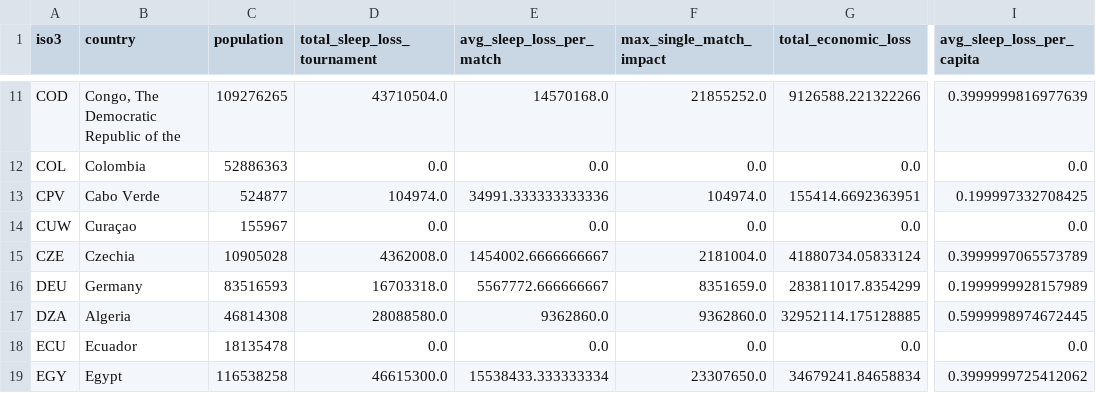
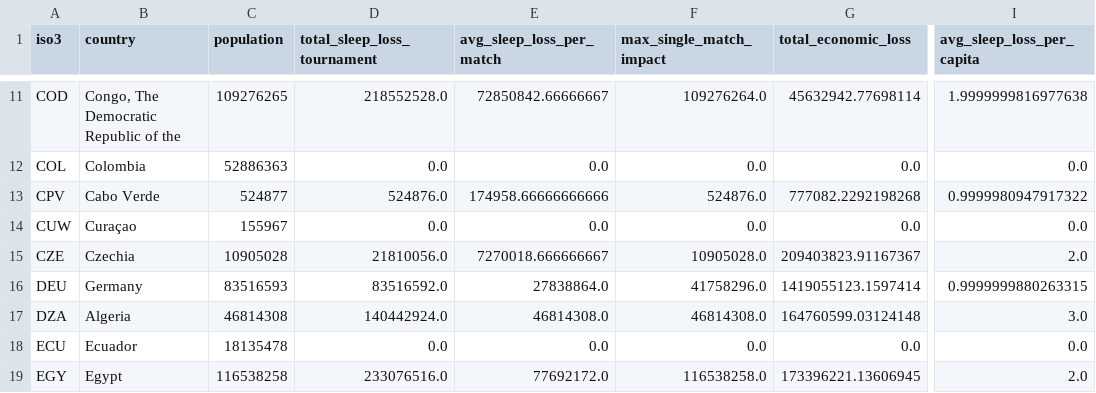
Before and after one commit to richdotnet/world_cup_sleep_loss, a CSV file: outputs/country_aggregates.csv, drawn as a sheet; only a part is shown, gaps mark what is left out; the diff covers the shown part only; the diff names each change by its address in the sheet, - before the commit and + after, or states it on an @@ line.

```diff
--- a/outputs/country_aggregates.csv
+++ b/outputs/country_aggregates.csv
-D11 (total_sleep_loss_tournament): 43710504.0
+D11 (total_sleep_loss_tournament): 218552528.0
-E11 (avg_sleep_loss_per_match): 14570168.0
+E11 (avg_sleep_loss_per_match): 72850842.66666667
-F11 (max_single_match_impact): 21855252.0
+F11 (max_single_match_impact): 109276264.0
-G11 (total_economic_loss): 9126588.221322266
+G11 (total_economic_loss): 45632942.77698114
-I11 (avg_sleep_loss_per_capita): 0.3999999816977639
+I11 (avg_sleep_loss_per_capita): 1.9999999816977638
-D13 (total_sleep_loss_tournament): 104974.0
+D13 (total_sleep_loss_tournament): 524876.0
-E13 (avg_sleep_loss_per_match): 34991.333333333336
+E13 (avg_sleep_loss_per_match): 174958.66666666666
-F13 (max_single_match_impact): 104974.0
+F13 (max_single_match_impact): 524876.0
-G13 (total_economic_loss): 155414.6692363951
+G13 (total_economic_loss): 777082.2292198268
-I13 (avg_sleep_loss_per_capita): 0.199997332708425
+I13 (avg_sleep_loss_per_capita): 0.9999980947917322
-D15 (total_sleep_loss_tournament): 4362008.0
+D15 (total_sleep_loss_tournament): 21810056.0
-E15 (avg_sleep_loss_per_match): 1454002.6666666667
+E15 (avg_sleep_loss_per_match): 7270018.666666667
-F15 (max_single_match_impact): 2181004.0
+F15 (max_single_match_impact): 10905028.0
-G15 (total_economic_loss): 41880734.05833124
+G15 (total_economic_loss): 209403823.91167367
-I15 (avg_sleep_loss_per_capita): 0.3999997065573789
+I15 (avg_sleep_loss_per_capita): 2.0
-D16 (total_sleep_loss_tournament): 16703318.0
+D16 (total_sleep_loss_tournament): 83516592.0
-E16 (avg_sleep_loss_per_match): 5567772.666666667
+E16 (avg_sleep_loss_per_match): 27838864.0
-F16 (max_single_match_impact): 8351659.0
+F16 (max_single_match_impact): 41758296.0
-G16 (total_economic_loss): 283811017.8354299
+G16 (total_economic_loss): 1419055123.1597414
-I16 (avg_sleep_loss_per_capita): 0.1999999928157989
+I16 (avg_sleep_loss_per_capita): 0.9999999880263315
-D17 (total_sleep_loss_tournament): 28088580.0
+D17 (total_sleep_loss_tournament): 140442924.0
-E17 (avg_sleep_loss_per_match): 9362860.0
+E17 (avg_sleep_loss_per_match): 46814308.0
-F17 (max_single_match_impact): 9362860.0
+F17 (max_single_match_impact): 46814308.0
-G17 (total_economic_loss): 32952114.175128885
+G17 (total_economic_loss): 164760599.03124148
-I17 (avg_sleep_loss_per_capita): 0.5999998974672445
+I17 (avg_sleep_loss_per_capita): 3.0
-D19 (total_sleep_loss_tournament): 46615300.0
+D19 (total_sleep_loss_tournament): 233076516.0
-E19 (avg_sleep_loss_per_match): 15538433.333333334
+E19 (avg_sleep_loss_per_match): 77692172.0
-F19 (max_single_match_impact): 23307650.0
+F19 (max_single_match_impact): 116538258.0
-G19 (total_economic_loss): 34679241.84658834
+G19 (total_economic_loss): 173396221.13606945
-I19 (avg_sleep_loss_per_capita): 0.3999999725412062
+I19 (avg_sleep_loss_per_capita): 2.0
```
Also changed, not shown: 145 edited cells elsewhere in this file, outputs/country_match_impact.csv, outputs/top_worst_nights.csv, 2 other files.
